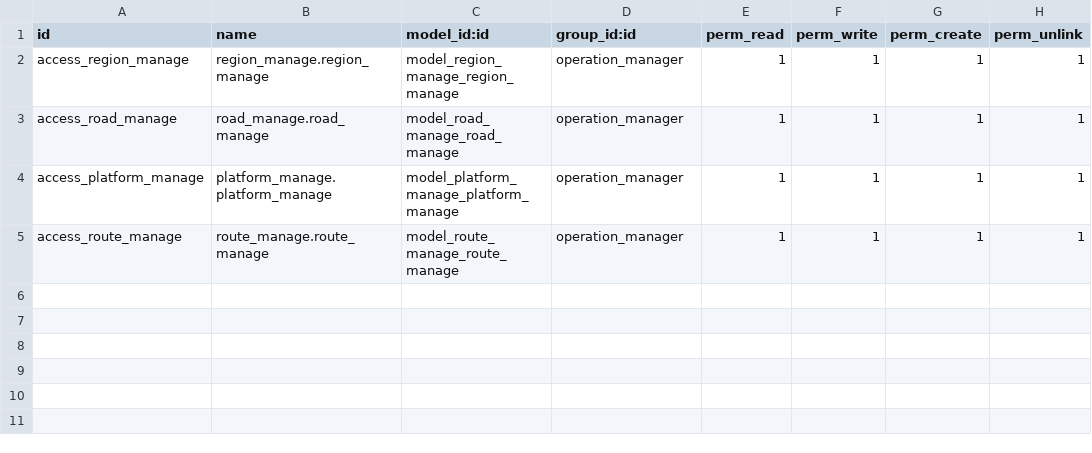
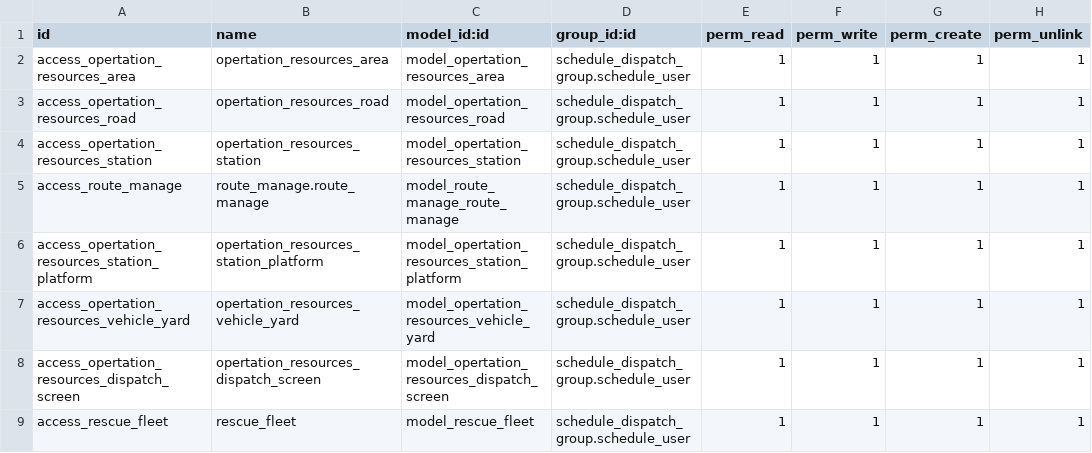
Before and after one commit to cialuo/odoo-1, a CSV file: extend_addons/scheduling_parameters/security/ir.model.access.csv, drawn as a sheet.

```diff
--- a/extend_addons/scheduling_parameters/security/ir.model.access.csv
+++ b/extend_addons/scheduling_parameters/security/ir.model.access.csv
@@ -1,5 +1,9 @@
 id,name,model_id:id,group_id:id,perm_read,perm_write,perm_create,perm_unlink
-access_region_manage,region_manage.region_manage,model_region_manage_region_manage,operation_manager,1,1,1,1
-access_road_manage,road_manage.road_manage,model_road_manage_road_manage,operation_manager,1,1,1,1
-access_platform_manage,platform_manage.platform_manage,model_platform_manage_platform_manage,operation_manager,1,1,1,1
-access_route_manage,route_manage.route_manage,model_route_manage_route_manage,operation_manager,1,1,1,1
+access_opertation_resources_area,opertation_resources_area,model_opertation_resources_area,schedule_dispatch_group.schedule_user,1,1,1,1
+access_opertation_resources_road,opertation_resources_road,model_opertation_resources_road,schedule_dispatch_group.schedule_user,1,1,1,1
+access_opertation_resources_station,opertation_resources_station,model_opertation_resources_station,schedule_dispatch_group.schedule_user,1,1,1,1
+access_route_manage,route_manage.route_manage,model_route_manage_route_manage,schedule_dispatch_group.schedule_user,1,1,1,1
+access_opertation_resources_station_platform,opertation_resources_station_platform,model_opertation_resources_station_platform,schedule_dispatch_group.schedule_user,1,1,1,1
+access_opertation_resources_vehicle_yard,opertation_resources_vehicle_yard,model_opertation_resources_vehicle_yard,schedule_dispatch_group.schedule_user,1,1,1,1
+access_opertation_resources_dispatch_screen,opertation_resources_dispatch_screen,model_opertation_resources_dispatch_screen,schedule_dispatch_group.schedule_user,1,1,1,1
+access_rescue_fleet,rescue_fleet,model_rescue_fleet,schedule_dispatch_group.schedule_user,1,1,1,1
```
Also changed, not shown: 5 other files.
